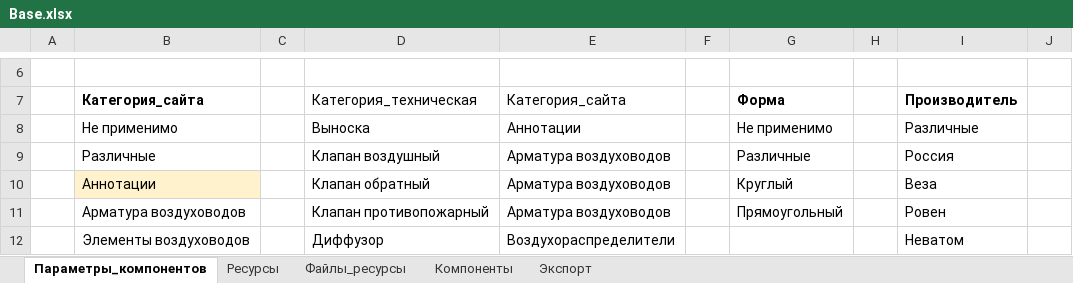
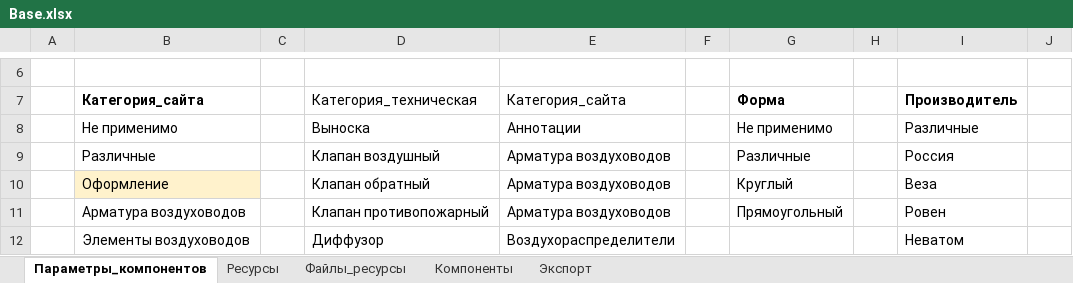
Before and after one commit to nanoib/evoslib, an Excel workbook: db/Base.xlsx, sheet Параметры_компонентов, drawn as a sheet; only a part is shown, gaps mark what is left out; values as stored, in another font and other column widths than the file's, no borders; table styles not drawn; the diff names each change by its address in the sheet, - before the commit and + after, or states it on an @@ line.

Commit message:
Аннотации переименовано в Оформление

```diff
--- a/db/Base.xlsx (sheet Параметры_компонентов)
+++ b/db/Base.xlsx (sheet Параметры_компонентов)
-B10 (Категория_сайта): Аннотации
+B10 (Категория_сайта): Оформление
```
Also changed, not shown: sheet Компоненты, sheet Экспорт, 1 other file.
